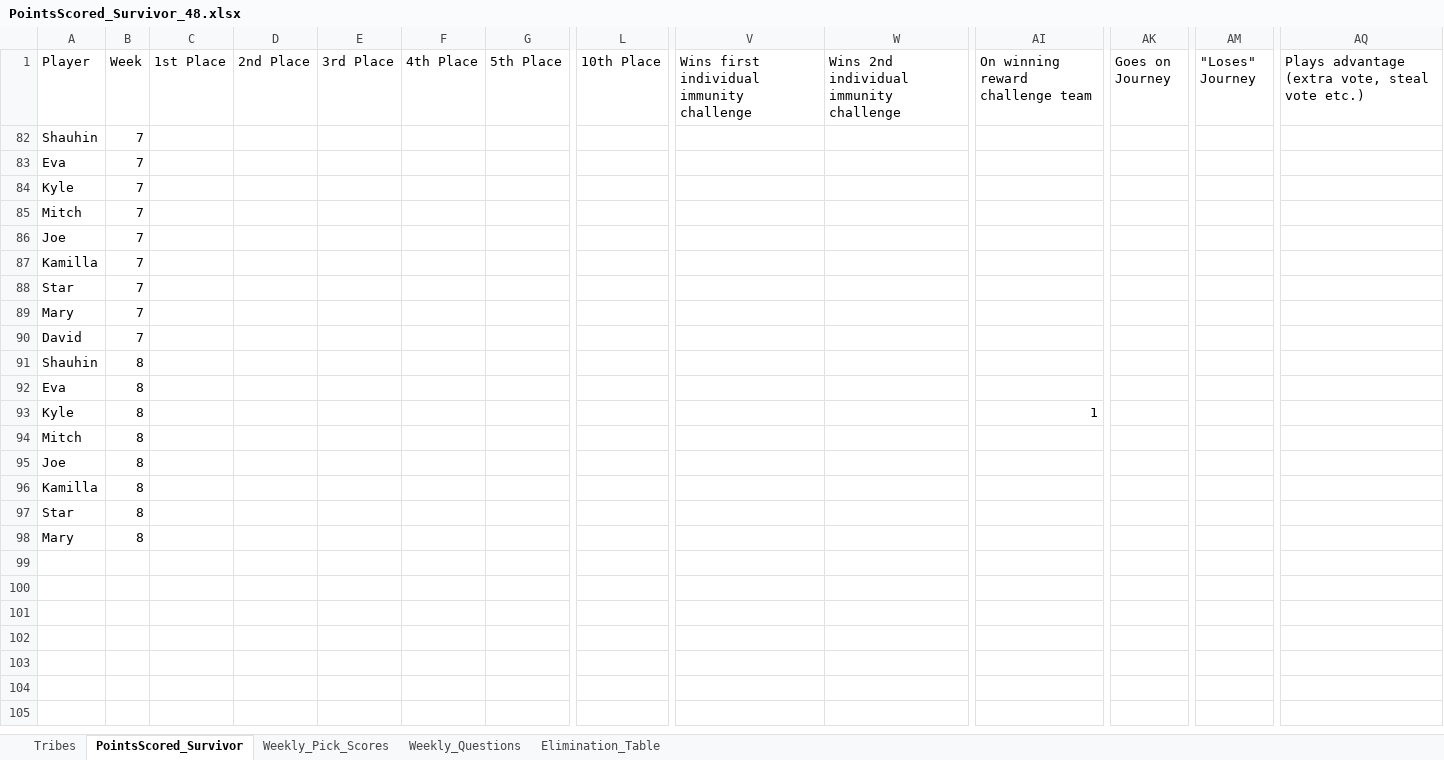
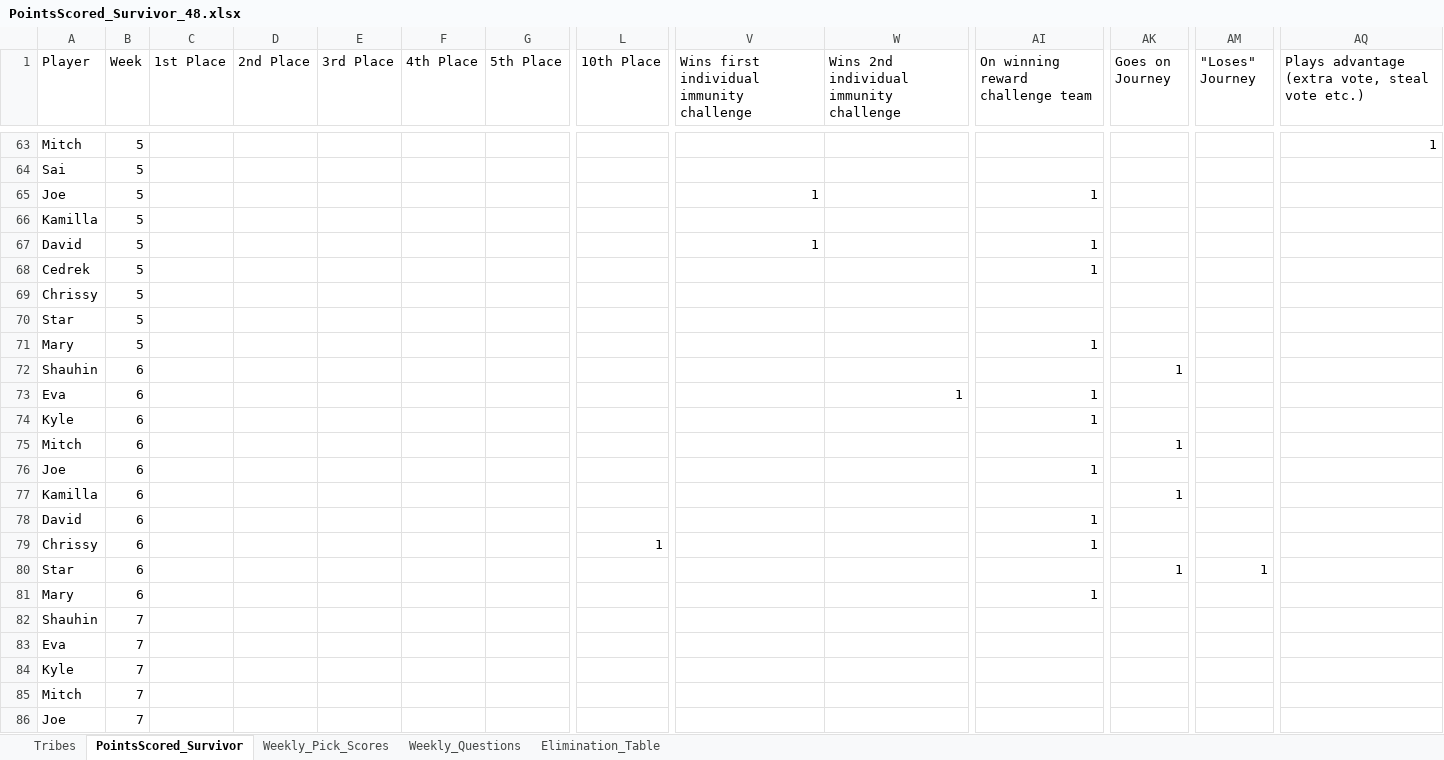
Before and after one commit to ischultz503/Survivor, an Excel workbook: data/PointsScored_Survivor_48.xlsx, sheet PointsScored_Survivor, drawn as a sheet; only a part is shown, gaps mark what is left out; the shorter side is filled out with more unchanged rows; values as stored, in another font and other column widths than the file's, no borders; rows hold the shown columns only; the diff covers the shown part only; the diff names each change by its address in the sheet, - before the commit and + after, or states it on an @@ line.

Commit message:
Week 9 and 10 scores

```diff
--- a/data/PointsScored_Survivor_48.xlsx (sheet PointsScored_Survivor)
+++ b/data/PointsScored_Survivor_48.xlsx (sheet PointsScored_Survivor)
@@ row 63 unhidden: Mitch | 5 |  |  |  |  |  |  |  |  |  |  |  | 1 @@
@@ row 64 unhidden: Sai | 5 @@
@@ row 65 unhidden: Joe | 5 |  |  |  |  |  |  | 1 |  | 1 @@
@@ row 66 unhidden: Kamilla | 5 @@
@@ row 67 unhidden: David | 5 |  |  |  |  |  |  | 1 |  | 1 @@
@@ row 68 unhidden: Cedrek | 5 |  |  |  |  |  |  |  |  | 1 @@
@@ row 69 unhidden: Chrissy | 5 @@
@@ row 70 unhidden: Star | 5 @@
@@ row 71 unhidden: Mary | 5 |  |  |  |  |  |  |  |  | 1 @@
@@ row 72 unhidden: Shauhin | 6 |  |  |  |  |  |  |  |  |  | 1 @@
@@ row 73 unhidden: Eva | 6 |  |  |  |  |  |  |  | 1 | 1 @@
@@ row 74 unhidden: Kyle | 6 |  |  |  |  |  |  |  |  | 1 @@
@@ row 75 unhidden: Mitch | 6 |  |  |  |  |  |  |  |  |  | 1 @@
@@ row 76 unhidden: Joe | 6 |  |  |  |  |  |  |  |  | 1 @@
@@ row 77 unhidden: Kamilla | 6 |  |  |  |  |  |  |  |  |  | 1 @@
@@ row 78 unhidden: David | 6 |  |  |  |  |  |  |  |  | 1 @@
@@ row 79 unhidden: Chrissy | 6 |  |  |  |  |  | 1 |  |  | 1 @@
@@ row 80 unhidden: Star | 6 |  |  |  |  |  |  |  |  |  | 1 | 1 @@
@@ row 81 unhidden: Mary | 6 |  |  |  |  |  |  |  |  | 1 @@
```
Also changed, not shown: 13 added rows and 61 hidden or unhidden rows elsewhere in this sheet, sheet Weekly_Questions, sheet Weekly_Pick_Scores, sheet Elimination_Table, hidden cells, 2 other files.
